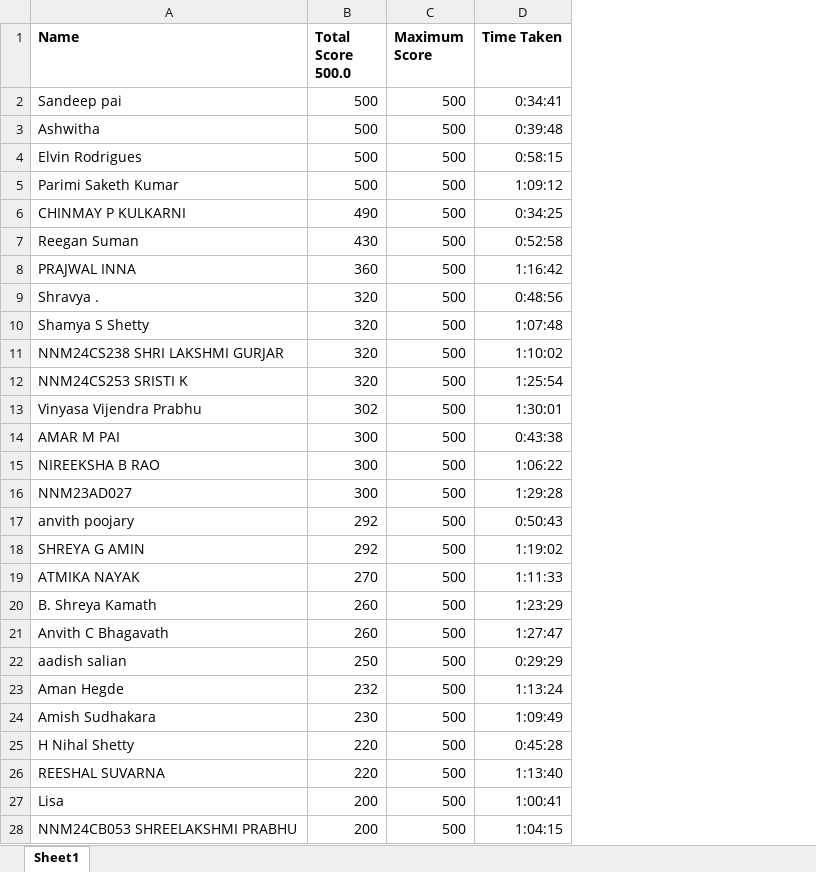
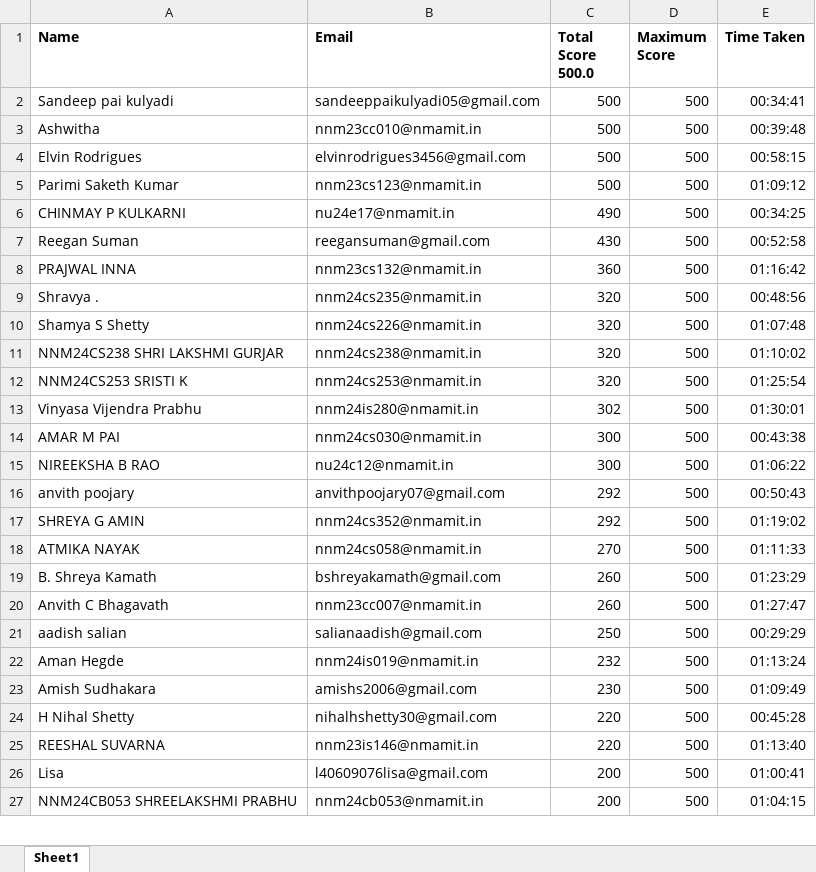
Before and after one commit to Aman-Hegde/Hackerearth_official, an Excel workbook: frontend/public/weekly_contest_3_leaderboard.xlsx, sheet Sheet1, drawn as a sheet; only a part is shown; values as stored, in another font and other column widths than the file's, no borders; removed rows and columns are numbered as before the commit, all else as after; the diff covers the shown part only; the diff names each change by its address in the sheet, - before the commit and + after, or states it on an @@ line.

```diff
--- a/frontend/public/weekly_contest_3_leaderboard.xlsx (sheet Sheet1)
+++ b/frontend/public/weekly_contest_3_leaderboard.xlsx (sheet Sheet1)
+column B (Email), rows 2-27: sandeeppaikulyadi05@gmail.com | nnm23cc010@nmamit.in | elvinrodrigues3456@gmail.com | nnm23cs123@nmamit.in | nu24e17@nmamit.in | reegansuman@gmail.com | nnm23cs132@nmamit.in | nnm24cs235@nmamit.in | nnm24cs226@nmamit.in | nnm24cs238@nmamit.in | nnm24cs253@nmamit.in | nnm24is280@nmamit.in | nnm24cs030@nmamit.in | nu24c12@nmamit.in | anvithpoojary07@gmail.com | nnm24cs352@nmamit.in | nnm24cs058@nmamit.in | bshreyakamath@gmail.com | nnm23cc007@nmamit.in | salianaadish@gmail.com | nnm24is019@nmamit.in | amishs2006@gmail.com | nihalhshetty30@gmail.com | nnm23is146@nmamit.in | l40609076lisa@gmail.com | nnm24cb053@nmamit.in
-A2 (Name): Sandeep pai
+A2 (Name): Sandeep pai kulyadi
-E2 (Time Taken): 0:34:41
+E2 (Time Taken): 00:34:41
-E3 (Time Taken): 0:39:48
+E3 (Time Taken): 00:39:48
-E4 (Time Taken): 0:58:15
+E4 (Time Taken): 00:58:15
-E5 (Time Taken): 1:09:12
+E5 (Time Taken): 01:09:12
-E6 (Time Taken): 0:34:25
+E6 (Time Taken): 00:34:25
-E7 (Time Taken): 0:52:58
+E7 (Time Taken): 00:52:58
-E8 (Time Taken): 1:16:42
+E8 (Time Taken): 01:16:42
-E9 (Time Taken): 0:48:56
+E9 (Time Taken): 00:48:56
-E10 (Time Taken): 1:07:48
+E10 (Time Taken): 01:07:48
-E11 (Time Taken): 1:10:02
+E11 (Time Taken): 01:10:02
-E12 (Time Taken): 1:25:54
+E12 (Time Taken): 01:25:54
-E13 (Time Taken): 1:30:01
+E13 (Time Taken): 01:30:01
-E14 (Time Taken): 0:43:38
+E14 (Time Taken): 00:43:38
-E15 (Time Taken): 1:06:22
+E15 (Time Taken): 01:06:22
-row 16: NNM23AD027 | 300 | 500 | 1:29:28
-E16 (Time Taken): 0:50:43
+E16 (Time Taken): 00:50:43
-E17 (Time Taken): 1:19:02
+E17 (Time Taken): 01:19:02
-E18 (Time Taken): 1:11:33
+E18 (Time Taken): 01:11:33
-E19 (Time Taken): 1:23:29
+E19 (Time Taken): 01:23:29
-E20 (Time Taken): 1:27:47
+E20 (Time Taken): 01:27:47
-E21 (Time Taken): 0:29:29
+E21 (Time Taken): 00:29:29
-E22 (Time Taken): 1:13:24
+E22 (Time Taken): 01:13:24
-E23 (Time Taken): 1:09:49
+E23 (Time Taken): 01:09:49
-E24 (Time Taken): 0:45:28
+E24 (Time Taken): 00:45:28
-E25 (Time Taken): 1:13:40
+E25 (Time Taken): 01:13:40
-E26 (Time Taken): 1:00:41
+E26 (Time Taken): 01:00:41
-E27 (Time Taken): 1:04:15
+E27 (Time Taken): 01:04:15
```
Also changed, not shown: 18 edited cells elsewhere in this sheet, frontend/public/weekly_contest_1_leaderboard.xlsx, frontend/public/weekly_contest_2_leaderboard_v2.xlsx, 4 other files.
